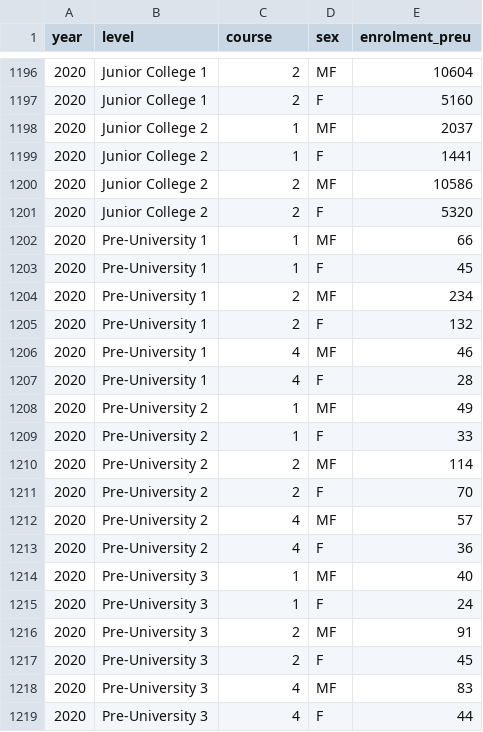
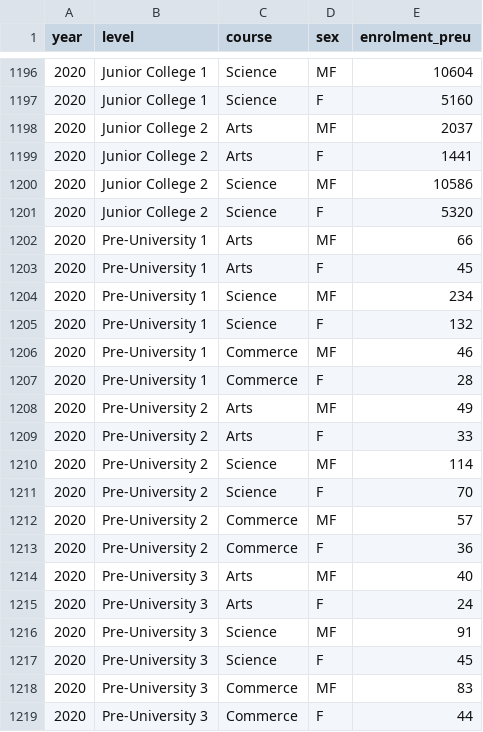
Before and after one commit to derpflections/PDAS_CA1, a CSV file: sourcefiles/enrolment-pre-university-by-level-and-course.csv, drawn as a sheet; only a part is shown, gaps mark what is left out; the diff covers the shown part only.

```diff
--- a/sourcefiles/enrolment-pre-university-by-level-and-course.csv
+++ b/sourcefiles/enrolment-pre-university-by-level-and-course.csv
@@ -1196,24 +1196,24 @@ year,level,course,sex,enrolment_preu
-2020,Junior College 1,2,MF,10604
-2020,Junior College 1,2,F,5160
-2020,Junior College 2,1,MF,2037
-2020,Junior College 2,1,F,1441
-2020,Junior College 2,2,MF,10586
-2020,Junior College 2,2,F,5320
-2020,Pre-University 1,1,MF,66
-2020,Pre-University 1,1,F,45
-2020,Pre-University 1,2,MF,234
-2020,Pre-University 1,2,F,132
-2020,Pre-University 1,4,MF,46
-2020,Pre-University 1,4,F,28
-2020,Pre-University 2,1,MF,49
-2020,Pre-University 2,1,F,33
-2020,Pre-University 2,2,MF,114
-2020,Pre-University 2,2,F,70
-2020,Pre-University 2,4,MF,57
-2020,Pre-University 2,4,F,36
-2020,Pre-University 3,1,MF,40
-2020,Pre-University 3,1,F,24
-2020,Pre-University 3,2,MF,91
-2020,Pre-University 3,2,F,45
-2020,Pre-University 3,4,MF,83
-2020,Pre-University 3,4,F,44
+2020,Junior College 1,Science,MF,10604
+2020,Junior College 1,Science,F,5160
+2020,Junior College 2,Arts,MF,2037
+2020,Junior College 2,Arts,F,1441
+2020,Junior College 2,Science,MF,10586
+2020,Junior College 2,Science,F,5320
+2020,Pre-University 1,Arts,MF,66
+2020,Pre-University 1,Arts,F,45
+2020,Pre-University 1,Science,MF,234
+2020,Pre-University 1,Science,F,132
+2020,Pre-University 1,Commerce,MF,46
+2020,Pre-University 1,Commerce,F,28
+2020,Pre-University 2,Arts,MF,49
+2020,Pre-University 2,Arts,F,33
+2020,Pre-University 2,Science,MF,114
+2020,Pre-University 2,Science,F,70
+2020,Pre-University 2,Commerce,MF,57
+2020,Pre-University 2,Commerce,F,36
+2020,Pre-University 3,Arts,MF,40
+2020,Pre-University 3,Arts,F,24
+2020,Pre-University 3,Science,MF,91
+2020,Pre-University 3,Science,F,45
+2020,Pre-University 3,Commerce,MF,83
+2020,Pre-University 3,Commerce,F,44
```
Also changed, not shown: 54 edited cells elsewhere in this file, 2 other files.
